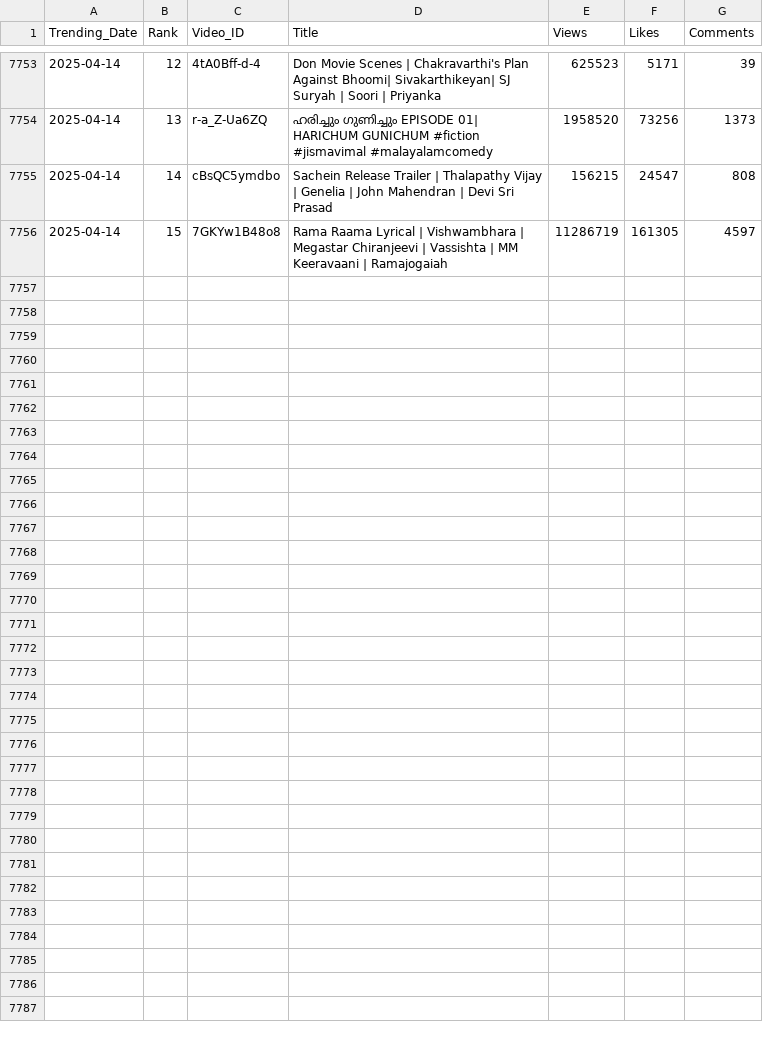
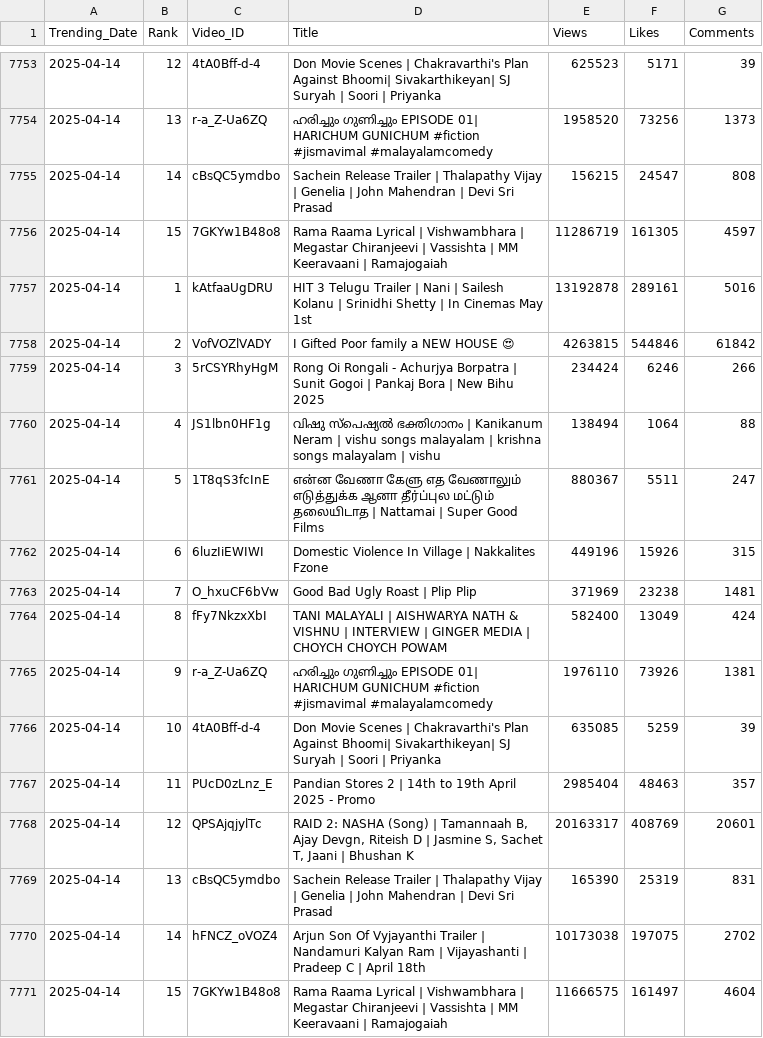
Before and after one commit to nandunanofficial/Youtube_Data_Collection, a CSV file: trending_videos.csv, drawn as a sheet; only a part is shown, gaps mark what is left out; the diff names each change by its address in the sheet, - before the commit and + after, or states it on an @@ line.

```diff
--- a/trending_videos.csv
+++ b/trending_videos.csv
+row 7757: 2025-04-14 | 1 | kAtfaaUgDRU | HIT 3 Telugu Trailer | Nani | Sailesh Kolanu | Srinidhi Shetty | In Cinemas May 1st | 13192878 | 289161 | 5016
+row 7758: 2025-04-14 | 2 | VofVOZlVADY | I Gifted Poor family a NEW HOUSE 😍 | 4263815 | 544846 | 61842
+row 7759: 2025-04-14 | 3 | 5rCSYRhyHgM | Rong Oi Rongali - Achurjya Borpatra | Sunit Gogoi | Pankaj Bora | New Bihu 2025 | 234424 | 6246 | 266
+row 7760: 2025-04-14 | 4 | JS1lbn0HF1g | വിഷു സ്പെഷ്യൽ ഭക്തിഗാനം | Kanikanum Neram | vishu songs malayalam | krishna songs malayalam | vishu | 138494 | 1064 | 88
+row 7761: 2025-04-14 | 5 | 1T8qS3fcInE | என்ன வேணா கேளு எத வேணாலும் எடுத்துக்க ஆனா தீர்ப்புல மட்டும் தலையிடாத | Nattamai | Super Good Films | 880367 | 5511 | 247
+row 7762: 2025-04-14 | 6 | 6luzIiEWIWI | Domestic Violence In Village | Nakkalites Fzone | 449196 | 15926 | 315
+row 7763: 2025-04-14 | 7 | O_hxuCF6bVw | Good Bad Ugly Roast | Plip Plip | 371969 | 23238 | 1481
+row 7764: 2025-04-14 | 8 | fFy7NkzxXbI | TANI MALAYALI | AISHWARYA NATH & VISHNU | INTERVIEW | GINGER MEDIA | CHOYCH CHOYCH POWAM | 582400 | 13049 | 424
+row 7765: 2025-04-14 | 9 | r-a_Z-Ua6ZQ | ഹരിച്ചും ഗുണിച്ചും EPISODE 01| HARICHUM GUNICHUM #fiction #jismavimal #malayalamcomedy | 1976110 | 73926 | 1381
+row 7766: 2025-04-14 | 10 | 4tA0Bff-d-4 | Don Movie Scenes | Chakravarthi's Plan Against Bhoomi| Sivakarthikeyan| SJ Suryah | Soori | Priyanka | 635085 | 5259 | 39
+row 7767: 2025-04-14 | 11 | PUcD0zLnz_E | Pandian Stores 2 | 14th to 19th April 2025 - Promo | 2985404 | 48463 | 357
+row 7768: 2025-04-14 | 12 | QPSAjqjylTc | RAID 2: NASHA (Song) | Tamannaah B, Ajay Devgn, Riteish D | Jasmine S, Sachet T, Jaani | Bhushan K | 20163317 | 408769 | 20601
+row 7769: 2025-04-14 | 13 | cBsQC5ymdbo | Sachein Release Trailer | Thalapathy Vijay | Genelia | John Mahendran | Devi Sri Prasad | 165390 | 25319 | 831
+row 7770: 2025-04-14 | 14 | hFNCZ_oVOZ4 | Arjun Son Of Vyjayanthi Trailer | Nandamuri Kalyan Ram | Vijayashanti | Pradeep C | April 18th | 10173038 | 197075 | 2702
+row 7771: 2025-04-14 | 15 | 7GKYw1B48o8 | Rama Raama Lyrical | Vishwambhara | Megastar Chiranjeevi | Vassishta | MM Keeravaani | Ramajogaiah | 11666575 | 161497 | 4604
```
